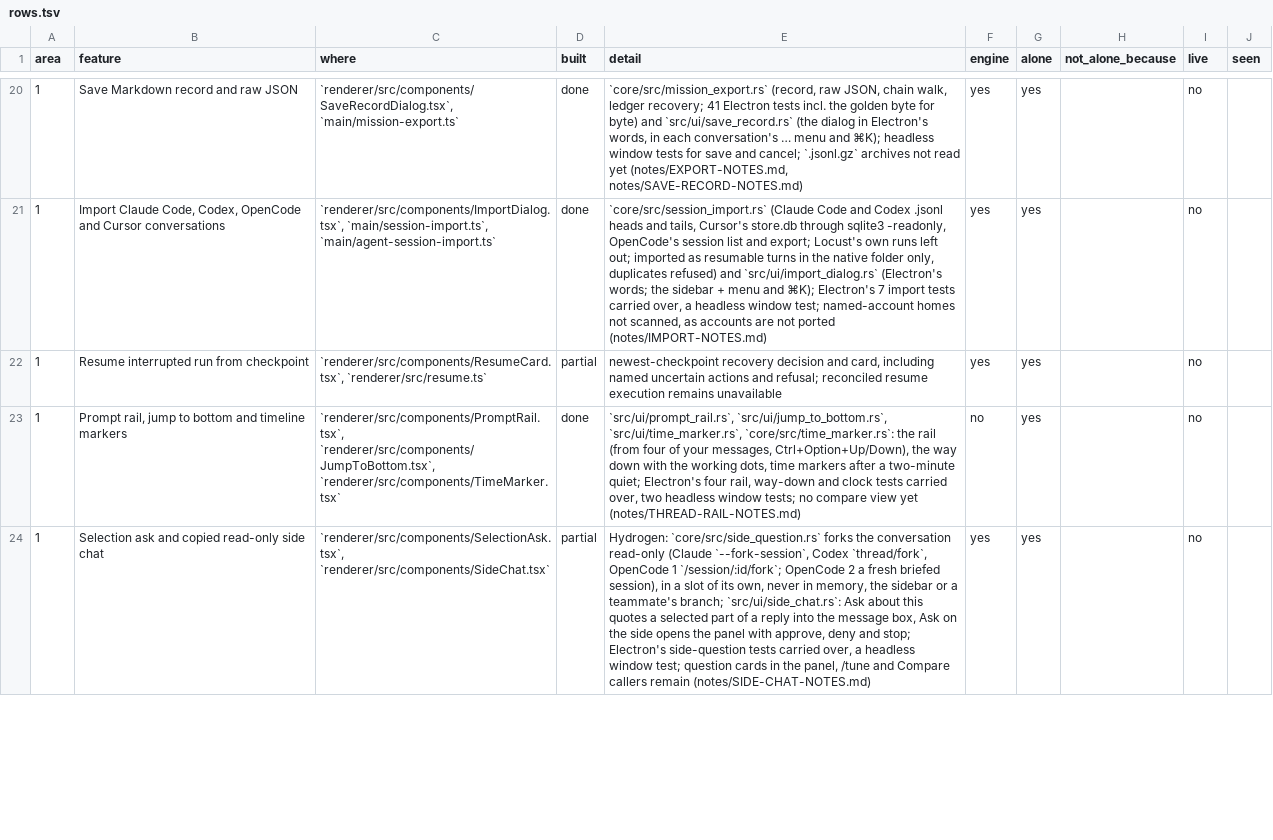
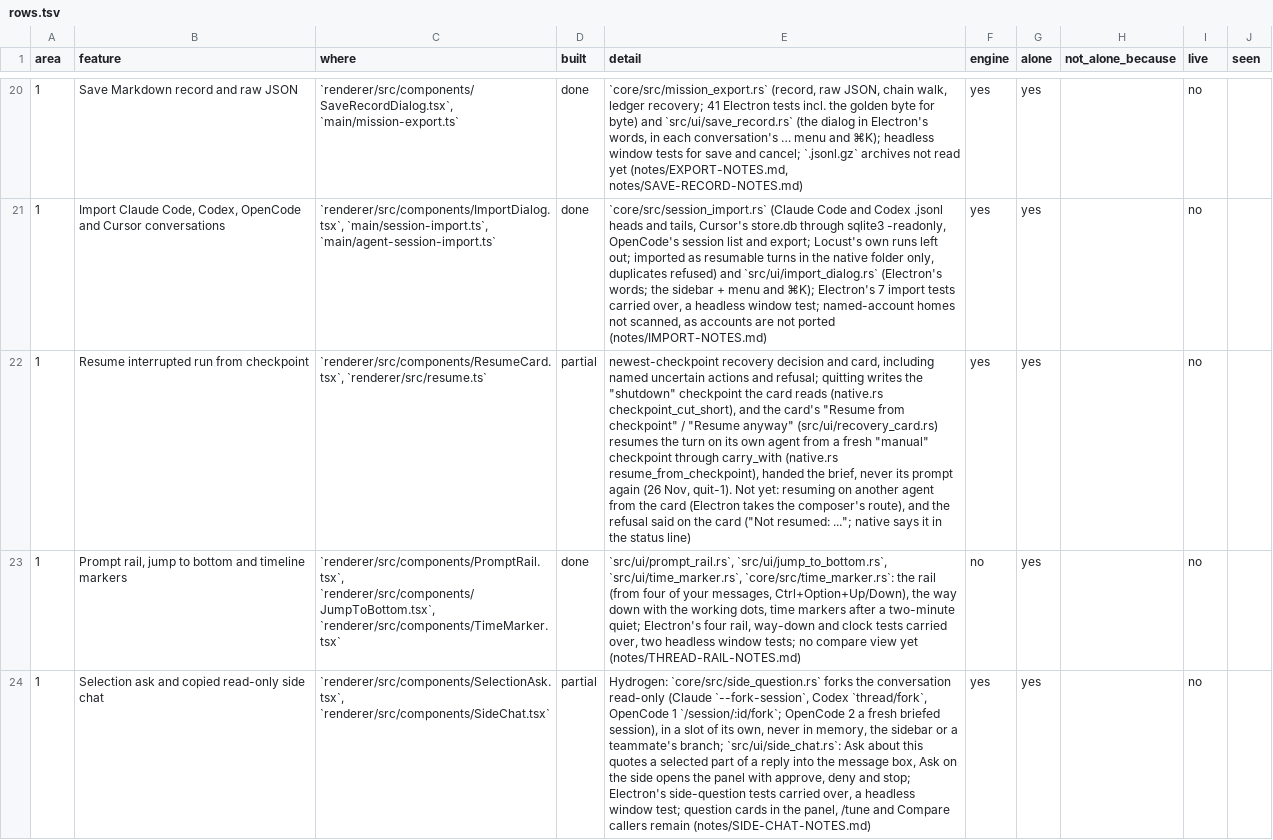
Before and after one commit to StopBanning/locust, a TSV file: apps/native/parity/rows.tsv, drawn as a sheet; only a part is shown, gaps mark what is left out; the diff names each change by its address in the sheet, - before the commit and + after, or states it on an @@ line.

```diff
--- a/apps/native/parity/rows.tsv
+++ b/apps/native/parity/rows.tsv
-E22 (detail): …and refusal; reconciled resume execution remains unavailable
+E22 (detail): …and refusal; quitting writes the "shutdown" checkpoint the card reads (native.rs checkpoint_cut_short), and the card's "Resume from checkpoint" / "Resume anyway" (src/ui/recovery_card.rs) resumes the turn on its own agent from a fresh "manual" checkpoint through carry_with (native.rs resume_from_checkpoint), handed the brief, never its prompt again (26 Nov, quit-1). Not yet: resuming on another agent from the card (Electron takes the composer's route), and the refusal said on the card ("Not resumed: ..."; native says it in the status line)
```
Also changed, not shown: apps/native/parity/tests.tsv, 6 other files.
